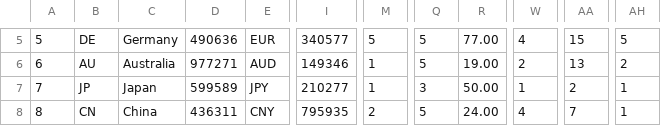
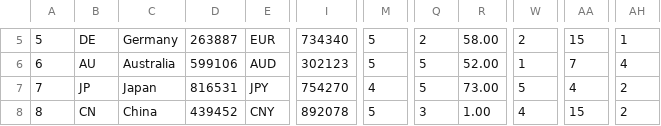
Before and after one commit to rachelleburgos/csci-435-proj, a TSV file: dummy_data.tsv, drawn as a sheet; only a part is shown, gaps mark what is left out; the diff covers the shown part only; the diff names each change by its address in the sheet, - before the commit and + after, or states it on an @@ line.

```diff
--- a/dummy_data.tsv
+++ b/dummy_data.tsv
-D5: 490636
+D5: 263887
-I5: 340577
+I5: 734340
-Q5: 5
+Q5: 2
-R5: 77.00
+R5: 58.00
-W5: 4
+W5: 2
-AH5: 5
+AH5: 1
-D6: 977271
+D6: 599106
-I6: 149346
+I6: 302123
-M6: 1
+M6: 5
-R6: 19.00
+R6: 52.00
-W6: 2
+W6: 1
-AA6: 13
+AA6: 7
-AH6: 2
+AH6: 4
-D7: 599589
+D7: 816531
-I7: 210277
+I7: 754270
-M7: 1
+M7: 4
-Q7: 3
+Q7: 5
-R7: 50.00
+R7: 73.00
-W7: 1
+W7: 5
-AA7: 2
+AA7: 4
-AH7:AH8: 1
+AH7:AH8: 2
-D8: 436311
+D8: 439452
-I8: 795935
+I8: 892078
-M8: 2
+M8: 5
-Q8: 5
+Q8: 3
-R8: 24.00
+R8: 1.00
-AA8: 7
+AA8: 15
```
Also changed, not shown: 115 edited cells elsewhere in this file, 3 other files.
